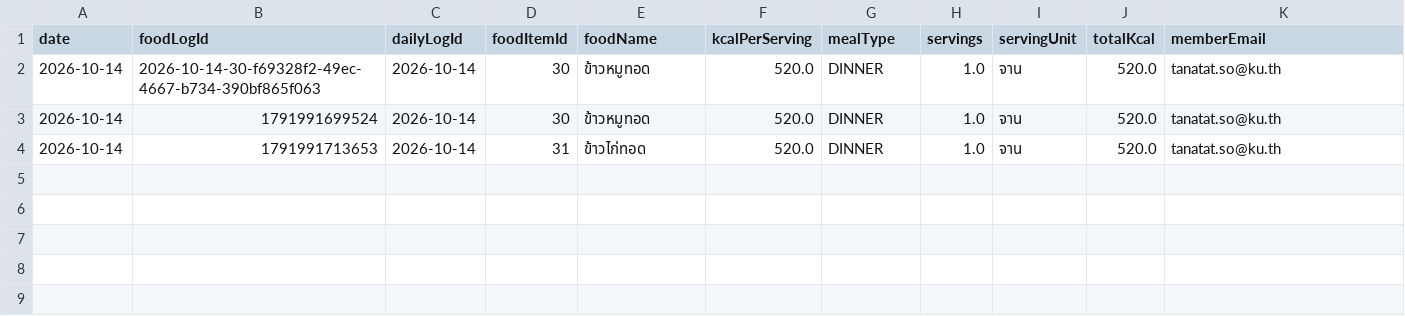
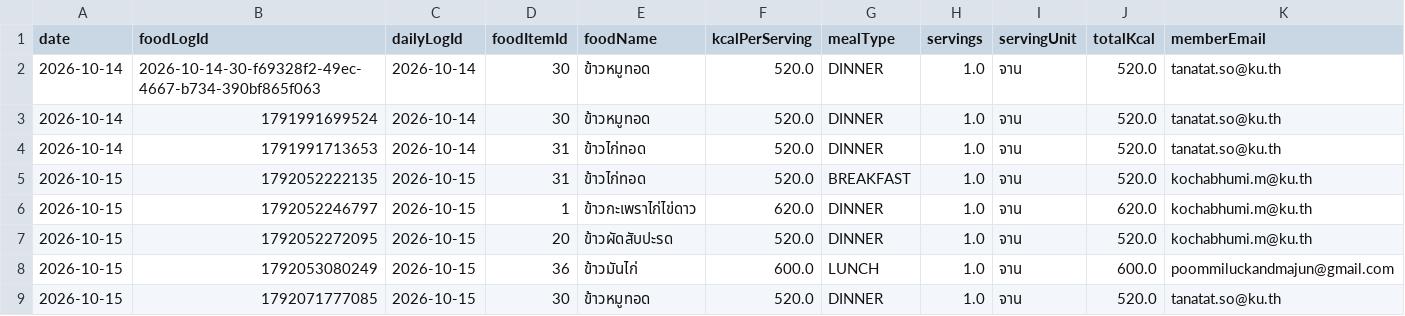
Before and after one commit to Tanatat06/HealthyCalories, a CSV file: HealthyCalories/ProjectFolders/csv/food_logs.csv, drawn as a sheet.

```diff
--- a/HealthyCalories/ProjectFolders/csv/food_logs.csv
+++ b/HealthyCalories/ProjectFolders/csv/food_logs.csv
@@ -4 +4,6 @@ date,foodLogId,dailyLogId,foodItemId,foodName,kcalPerServing,mealType,servings,s
 "2026-10-14","1791991713653","2026-10-14","31","ข้าวไก่ทอด","520.0","DINNER","1.0","จาน","520.0","tanatat.so@ku.th"
+2026-10-15,1792052222135,2026-10-15,31,ข้าวไก่ทอด,520.0,BREAKFAST,1.0,จาน,520.0,kochabhumi.m@ku.th
+2026-10-15,1792052246797,2026-10-15,1,ข้าวกะเพราไก่ไข่ดาว,620.0,DINNER,1.0,จาน,620.0,kochabhumi.m@ku.th
+2026-10-15,1792052272095,2026-10-15,20,ข้าวผัดสับปะรด,520.0,DINNER,1.0,จาน,520.0,kochabhumi.m@ku.th
+2026-10-15,1792053080249,2026-10-15,36,ข้าวมันไก่,600.0,LUNCH,1.0,จาน,600.0,poommiluckandmajun@gmail.com
+2026-10-15,1792071777085,2026-10-15,30,ข้าวหมูทอด,520.0,DINNER,1.0,จาน,520.0,tanatat.so@ku.th
```
Also changed, not shown: HealthyCalories/ProjectFolders/csv/daily_logs.csv, HealthyCalories/ProjectFolders/csv/pending_food.csv, 2 other files.
